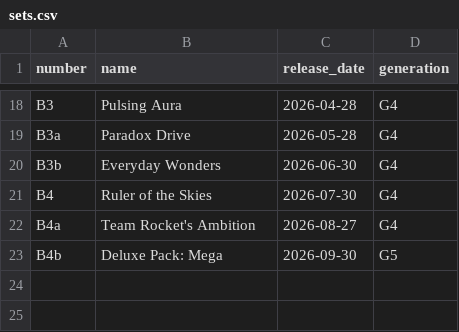
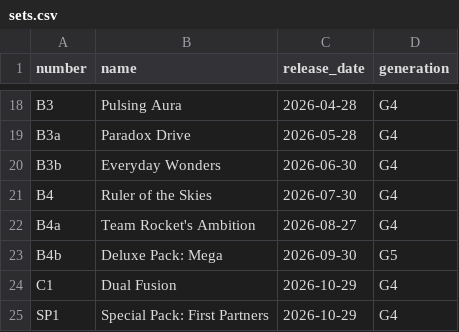
Before and after one commit to nyxdis/tcgp-tracker, a CSV file: data/sets.csv, drawn as a sheet; only a part is shown, gaps mark what is left out; the diff names each change by its address in the sheet, - before the commit and + after, or states it on an @@ line.

Commit message:
chore(data): sync from flibustier dataset

```diff
--- a/data/sets.csv
+++ b/data/sets.csv
+row 24: C1 | Dual Fusion | 2026-10-29 | G4
+row 25: SP1 | Special Pack: First Partners | 2026-10-29 | G4
```
Also changed, not shown: 1 other file.
